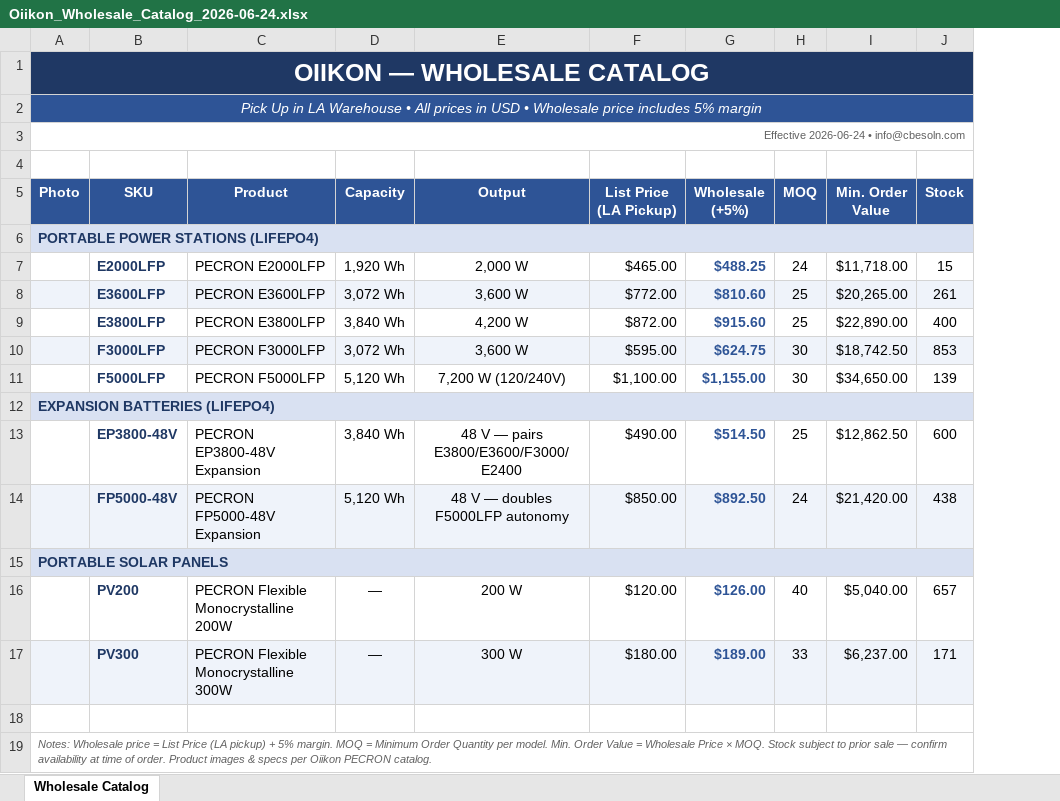
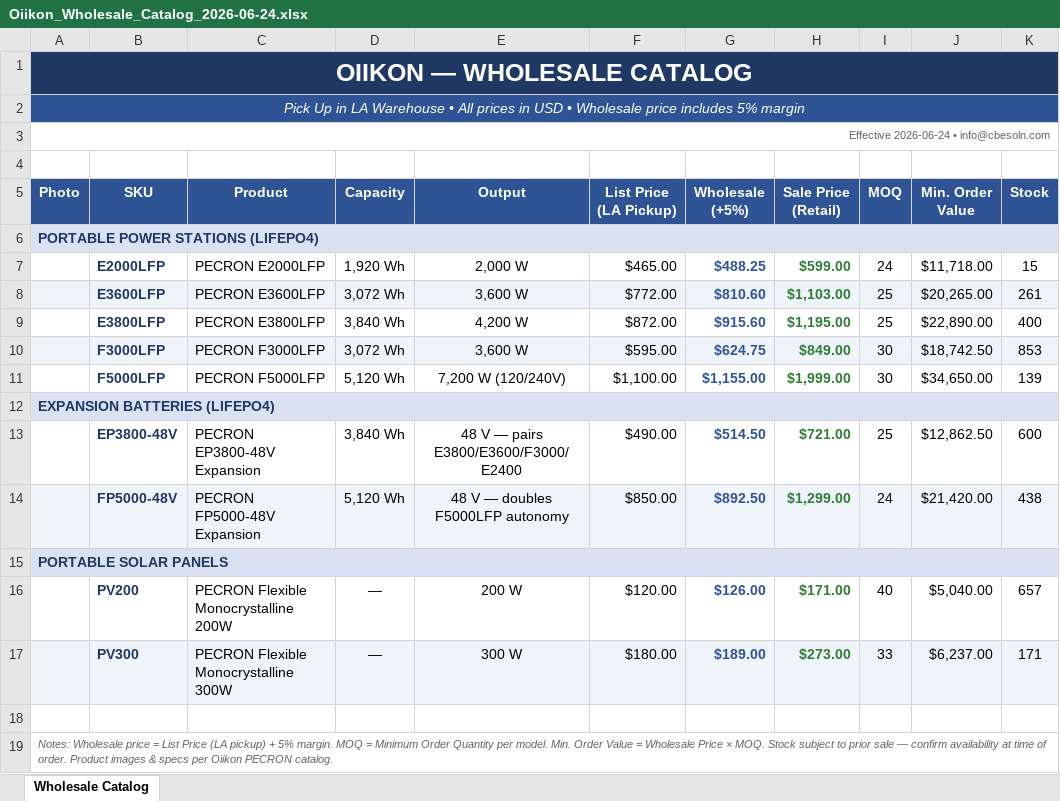
Before and after one commit to cheperesperes/whatsapp-agent, an Excel workbook: docs/Oiikon_Wholesale_Catalog_2026-06-24.xlsx, sheet Wholesale Catalog, drawn as a sheet; values as stored, in another font and other column widths than the file's, no borders; charts and pictures not drawn; the diff names each change by its address in the sheet, - before the commit and + after, or states it on an @@ line.

```diff
--- a/docs/Oiikon_Wholesale_Catalog_2026-06-24.xlsx (sheet Wholesale Catalog)
+++ b/docs/Oiikon_Wholesale_Catalog_2026-06-24.xlsx (sheet Wholesale Catalog)
+column H (Sale Price (Retail)), rows 7-17: $599.00 | $1,103.00 | $1,195.00 | $849.00 | $1,999.00 |  | $721.00 | $1,299.00 |  | $171.00 | $273.00
```
Also changed, not shown: 1 other file.
